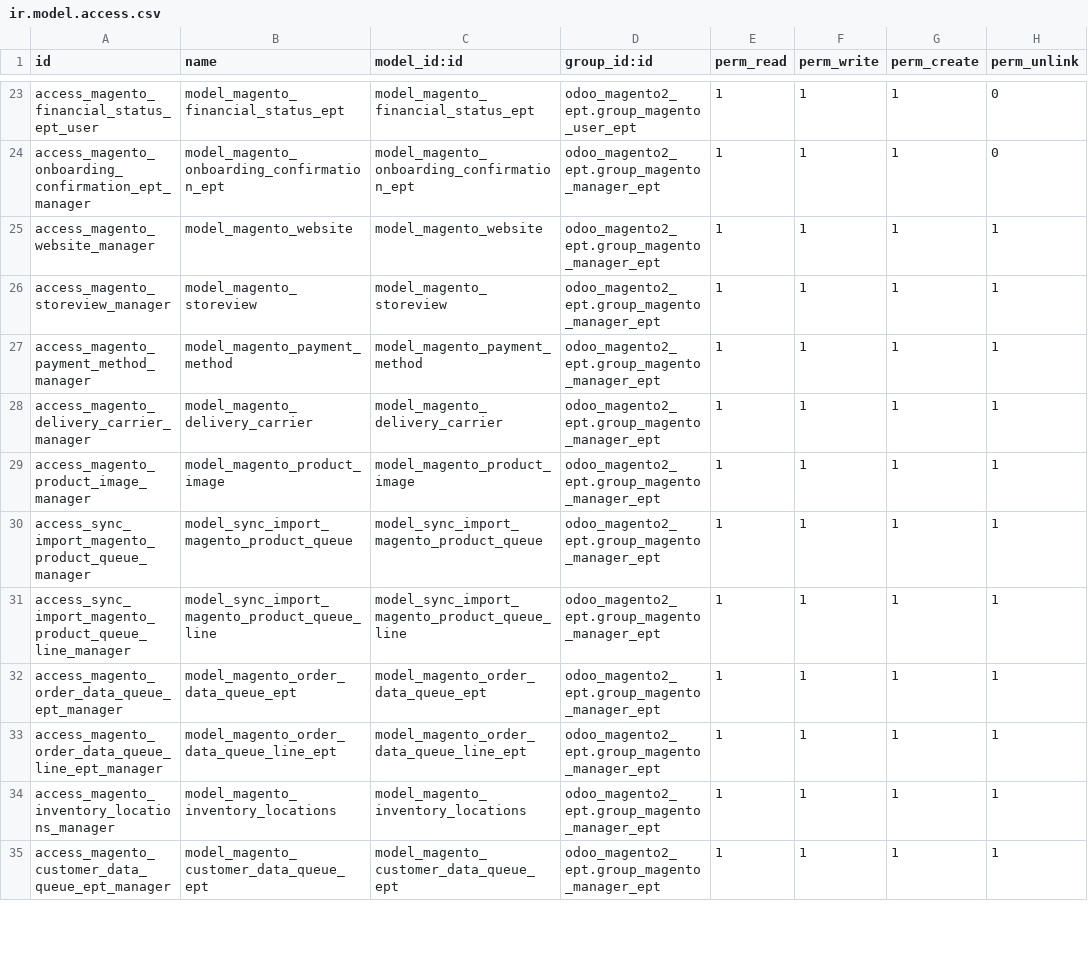
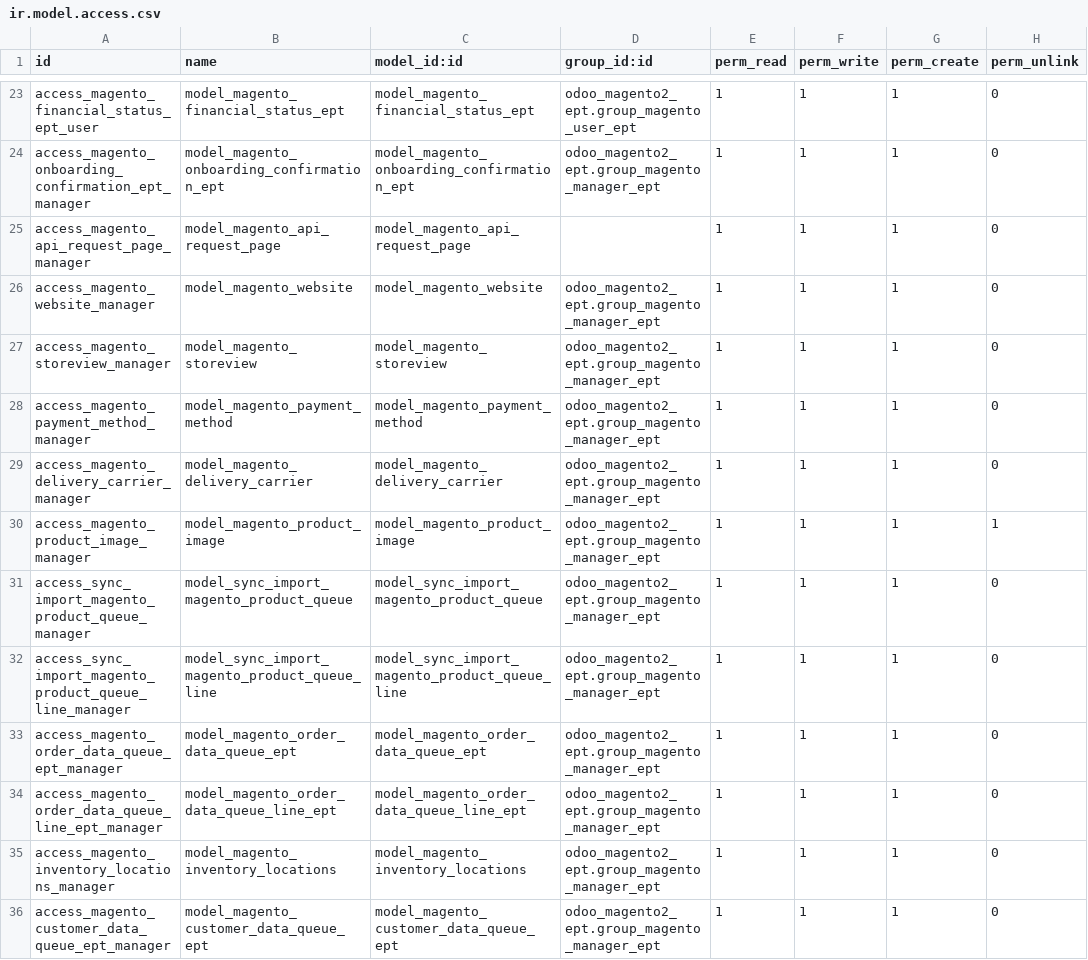
Before and after one commit to malasad12/vastmed, a CSV file: odoo_magento2_ept/security/ir.model.access.csv, drawn as a sheet; only a part is shown, gaps mark what is left out; the diff covers the shown part only.

Commit message:
[UPD] Odoo Magento2 Connector v14.0.8.6 && Common Connector Library v14.0.1.20

```diff
--- a/odoo_magento2_ept/security/ir.model.access.csv
+++ b/odoo_magento2_ept/security/ir.model.access.csv
@@ -24,12 +24,13 @@ access_magento_financial_status_ept_user,model_magento_financial_status_ept,mode
 access_magento_onboarding_confirmation_ept_manager,model_magento_onboarding_confirmation_ept,model_magento_onboarding_confirmation_ept,odoo_magento2_ept.group_magento_manager_ept,1,1,1,0
-access_magento_website_manager,model_magento_website,model_magento_website,odoo_magento2_ept.group_magento_manager_ept,1,1,1,1
-access_magento_storeview_manager,model_magento_storeview,model_magento_storeview,odoo_magento2_ept.group_magento_manager_ept,1,1,1,1
-access_magento_payment_method_manager,model_magento_payment_method,model_magento_payment_method,odoo_magento2_ept.group_magento_manager_ept,1,1,1,1
-access_magento_delivery_carrier_manager,model_magento_delivery_carrier,model_magento_delivery_carrier,odoo_magento2_ept.group_magento_manager_ept,1,1,1,1
+access_magento_api_request_page_manager,model_magento_api_request_page,model_magento_api_request_page,,1,1,1,0
+access_magento_website_manager,model_magento_website,model_magento_website,odoo_magento2_ept.group_magento_manager_ept,1,1,1,0
+access_magento_storeview_manager,model_magento_storeview,model_magento_storeview,odoo_magento2_ept.group_magento_manager_ept,1,1,1,0
+access_magento_payment_method_manager,model_magento_payment_method,model_magento_payment_method,odoo_magento2_ept.group_magento_manager_ept,1,1,1,0
+access_magento_delivery_carrier_manager,model_magento_delivery_carrier,model_magento_delivery_carrier,odoo_magento2_ept.group_magento_manager_ept,1,1,1,0
 access_magento_product_image_manager,model_magento_product_image,model_magento_product_image,odoo_magento2_ept.group_magento_manager_ept,1,1,1,1
-access_sync_import_magento_product_queue_manager,model_sync_import_magento_product_queue,model_sync_import_magento_product_queue,odoo_magento2_ept.group_magento_manager_ept,1,1,1,1
-access_sync_import_magento_product_queue_line_manager,model_sync_import_magento_product_queue_line,model_sync_import_magento_product_queue_line,odoo_magento2_ept.group_magento_manager_ept,1,1,1,1
-access_magento_order_data_queue_ept_manager,model_magento_order_data_queue_ept,model_magento_order_data_queue_ept,odoo_magento2_ept.group_magento_manager_ept,1,1,1,1
-access_magento_order_data_queue_line_ept_manager,model_magento_order_data_queue_line_ept,model_magento_order_data_queue_line_ept,odoo_magento2_ept.group_magento_manager_ept,1,1,1,1
-access_magento_inventory_locations_manager,model_magento_inventory_locations,model_magento_inventory_locations,odoo_magento2_ept.group_magento_manager_ept,1,1,1,1
-access_magento_customer_data_queue_ept_manager,model_magento_customer_data_queue_ept,model_magento_customer_data_queue_ept,odoo_magento2_ept.group_magento_manager_ept,1,1,1,1
+access_sync_import_magento_product_queue_manager,model_sync_import_magento_product_queue,model_sync_import_magento_product_queue,odoo_magento2_ept.group_magento_manager_ept,1,1,1,0
+access_sync_import_magento_product_queue_line_manager,model_sync_import_magento_product_queue_line,model_sync_import_magento_product_queue_line,odoo_magento2_ept.group_magento_manager_ept,1,1,1,0
+access_magento_order_data_queue_ept_manager,model_magento_order_data_queue_ept,model_magento_order_data_queue_ept,odoo_magento2_ept.group_magento_manager_ept,1,1,1,0
+access_magento_order_data_queue_line_ept_manager,model_magento_order_data_queue_line_ept,model_magento_order_data_queue_line_ept,odoo_magento2_ept.group_magento_manager_ept,1,1,1,0
+access_magento_inventory_locations_manager,model_magento_inventory_locations,model_magento_inventory_locations,odoo_magento2_ept.group_magento_manager_ept,1,1,1,0
+access_magento_customer_data_queue_ept_manager,model_magento_customer_data_queue_ept,model_magento_customer_data_queue_ept,odoo_magento2_ept.group_magento_manager_ept,1,1,1,0
```
Also changed, not shown: 6 added rows and 8 edited cells elsewhere in this file, 54 other files.
